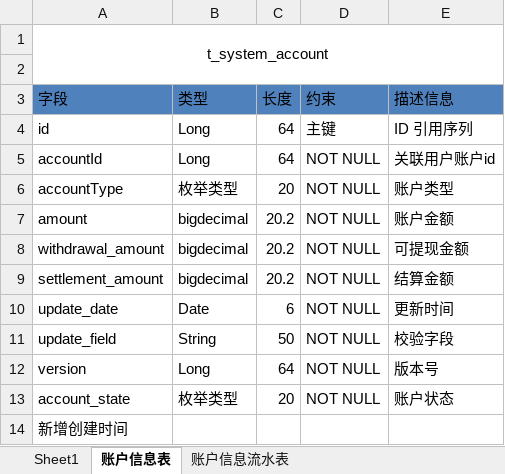
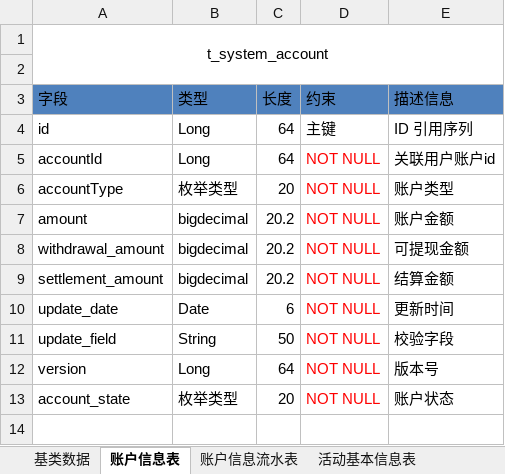
Before and after one commit to liuhui1994/start-learning, an Excel workbook: business-system/describleFile/系统表格设计.xlsx, sheet 账户信息表, drawn as a sheet; values as stored, in another font and other column widths than the file's, no borders; the diff names each change by its address in the sheet, - before the commit and + after, or states it on an @@ line.

```diff
--- a/business-system/describleFile/系统表格设计.xlsx (sheet 账户信息表)
+++ b/business-system/describleFile/系统表格设计.xlsx (sheet 账户信息表)
-sheet tab: Sheet1
+sheet tab: 基类数据
+sheet tab: 活动基本信息表
-D5:D13 text colour: black
+D5:D13 text colour: #FF0000
-row 14: 新增创建时间
```
Also changed, not shown: sheet 账户信息流水表, sheet 基类数据, other sheet tabs, 12 other files.
